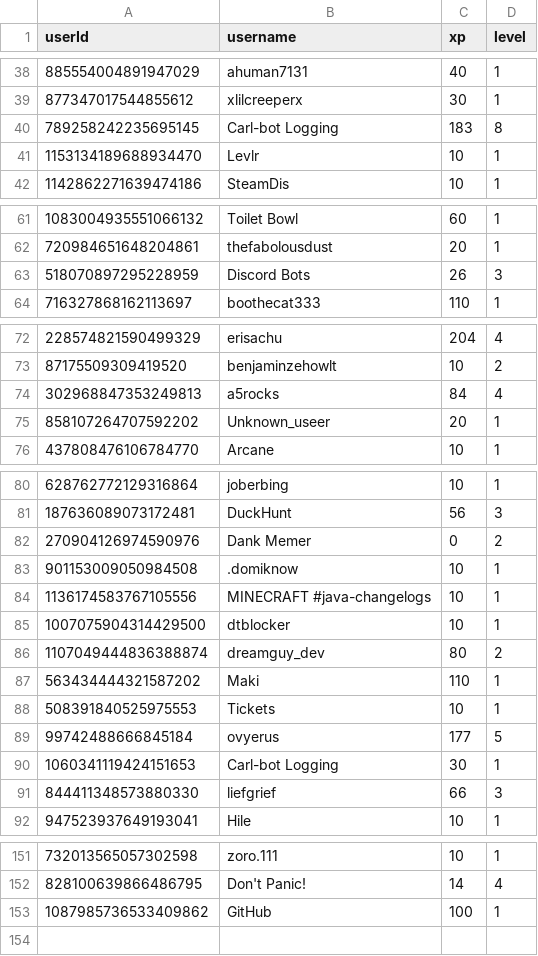
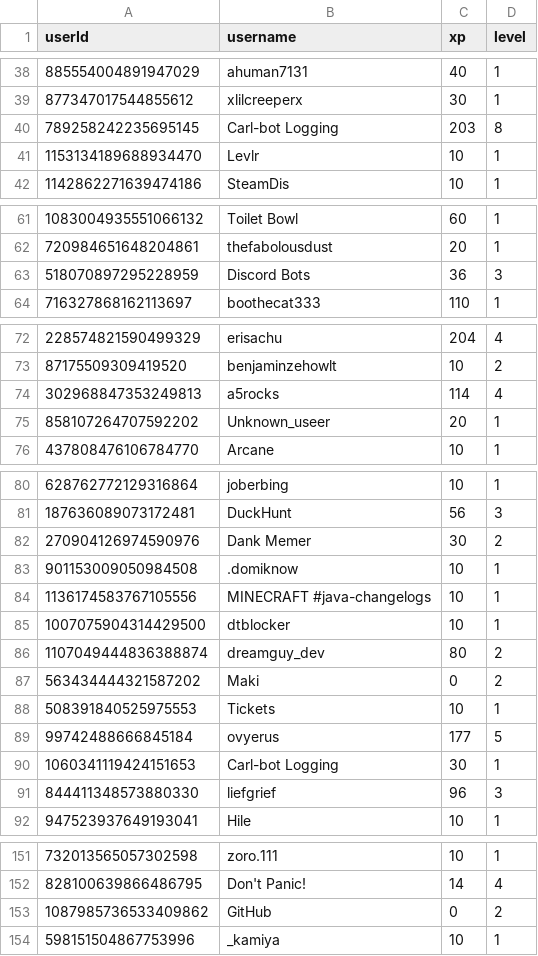
Before and after one commit to ScytedTV-Studios/Levlr, a CSV file: userdata.csv, drawn as a sheet; only a part is shown, gaps mark what is left out.

Commit message:
autoCommit 2023 0Fr.143001

```diff
--- a/userdata.csv
+++ b/userdata.csv
@@ -39,3 +39,3 @@ userId,username,xp,level
 877347017544855612,xlilcreeperx,30,1
-789258242235695145,Carl-bot Logging,183,8
+789258242235695145,Carl-bot Logging,203,8
 1153134189688934470,Levlr,10,1
@@ -62,3 +62,3 @@ userId,username,xp,level
 720984651648204861,thefabolousdust,20,1
-518070897295228959,Discord Bots,26,3
+518070897295228959,Discord Bots,36,3
 716327868162113697,boothecat333,110,1
@@ -73,3 +73,3 @@ userId,username,xp,level
 87175509309419520,benjaminzehowlt,10,2
-302968847353249813,a5rocks,84,4
+302968847353249813,a5rocks,114,4
 858107264707592202,Unknown_useer,20,1
@@ -81,3 +81,3 @@ userId,username,xp,level
 187636089073172481,DuckHunt,56,3
-270904126974590976,Dank Memer,0,2
+270904126974590976,Dank Memer,30,2
 901153009050984508,.domiknow,10,1
@@ -86,3 +86,3 @@ userId,username,xp,level
 1107049444836388874,dreamguy_dev,80,2
-563434444321587202,Maki,110,1
+563434444321587202,Maki,0,2
 508391840525975553,Tickets,10,1
@@ -90,3 +90,3 @@ userId,username,xp,level
 1060341119424151653,Carl-bot Logging,30,1
-844411348573880330,liefgrief,66,3
+844411348573880330,liefgrief,96,3
 947523937649193041,Hile,10,1
@@ -152,2 +152,3 @@ userId,username,xp,level
 828100639866486795,Don't Panic!,14,4
-1087985736533409862,GitHub,100,1
+1087985736533409862,GitHub,0,2
+598151504867753996,_kamiya,10,1
```
